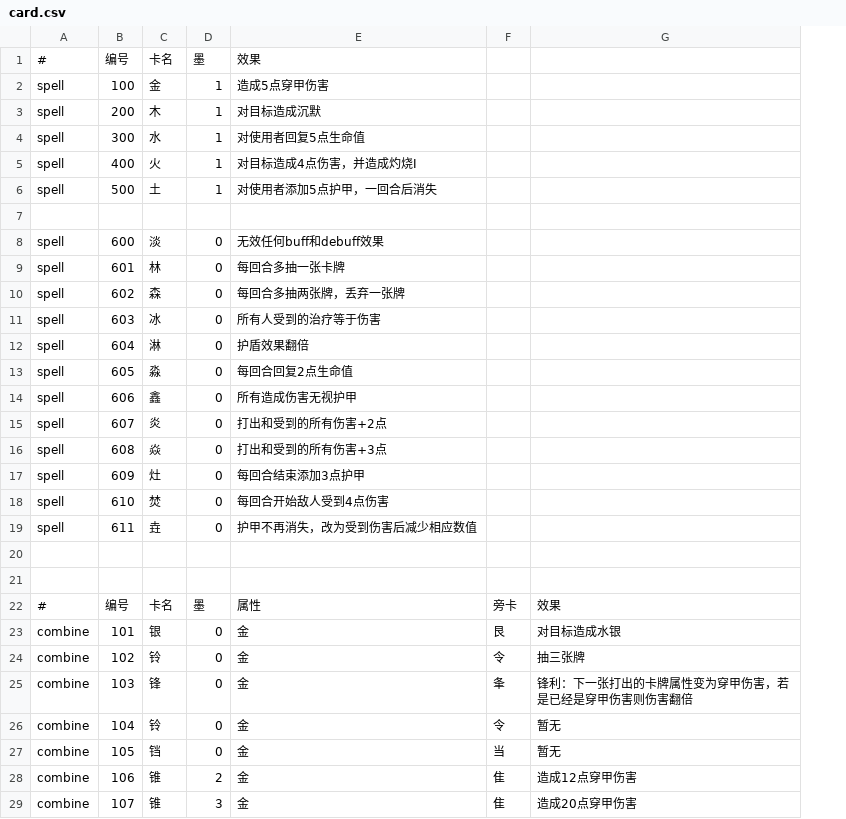
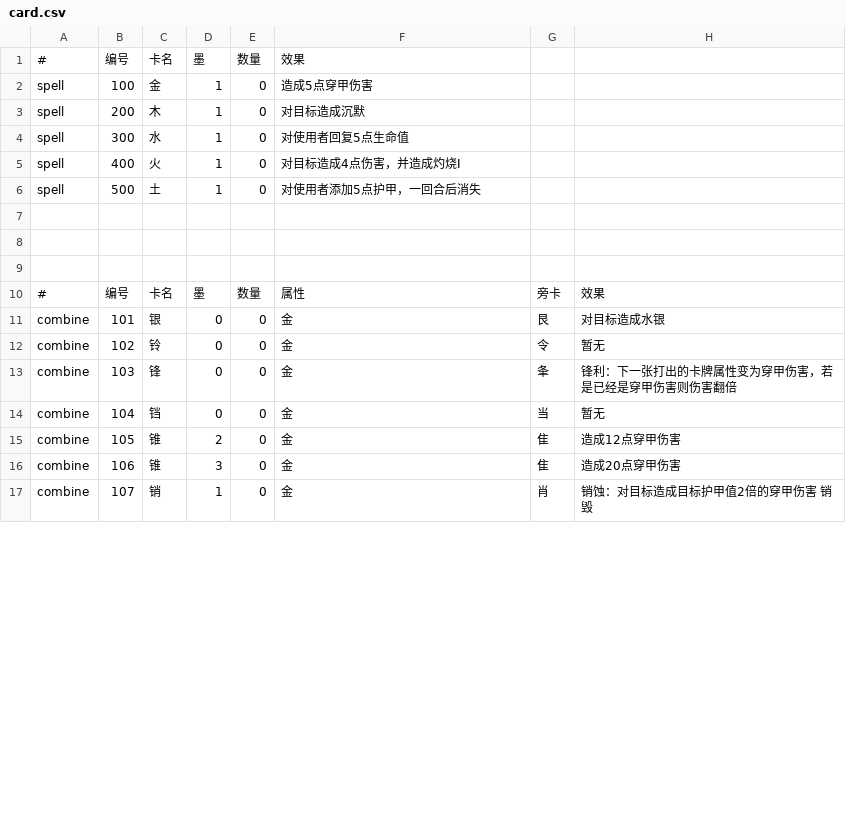
Before and after one commit to freeeeeG/CardGame, a CSV file: card.csv, drawn as a sheet; only a part is shown; removed rows and columns are numbered as before the commit, all else as after; the diff covers the shown part only; the diff names each change by its address in the sheet, - before the commit and + after, or states it on an @@ line.

```diff
--- a/card.csv
+++ b/card.csv
+column E, rows 1-17: 数量 | 0 | 0 | 0 | 0 | 0 |  |  |  | 数量 | 0 | 0 | 0 | 0 | 0 | 0 | 0
-row 8: spell | 600 | 淡 | 0 | 无效任何buff和debuff效果
-row 9: spell | 601 | 林 | 0 | 每回合多抽一张卡牌
-row 10: spell | 602 | 森 | 0 | 每回合多抽两张牌，丢弃一张牌
-row 11: spell | 603 | 冰 | 0 | 所有人受到的治疗等于伤害
-row 12: spell | 604 | 淋 | 0 | 护盾效果翻倍
-row 13: spell | 605 | 淼 | 0 | 每回合回复2点生命值
-row 14: spell | 606 | 鑫 | 0 | 所有造成伤害无视护甲
-row 15: spell | 607 | 炎 | 0 | 打出和受到的所有伤害+2点
-row 16: spell | 608 | 焱 | 0 | 打出和受到的所有伤害+3点
-row 17: spell | 609 | 灶 | 0 | 每回合结束添加3点护甲
-row 18: spell | 610 | 焚 | 0 | 每回合开始敌人受到4点伤害
-row 19: spell | 611 | 垚 | 0 | 护甲不再消失，改为受到伤害后减少相应数值
-H12: 抽三张牌
+H12: 暂无
-C14: 铃
+C14: 铛
-G14: 令
+G14: 当
-C15: 铛
+C15: 锥
-D15: 0
+D15: 2
-G15: 当
+G15: 隹
-H15: 暂无
+H15: 造成12点穿甲伤害
-D16: 2
+D16: 3
-H16: 造成12点穿甲伤害
+H16: 造成20点穿甲伤害
-C17: 锥
+C17: 销
-D17: 3
+D17: 1
-G17: 隹
+G17: 肖
-H17: 造成20点穿甲伤害
+H17: 销蚀：对目标造成目标护甲值2倍的穿甲伤害 销毁
```
Also changed, not shown: 14 added rows, 1 removed row and 22 edited cells elsewhere in this file, 33 other files.
